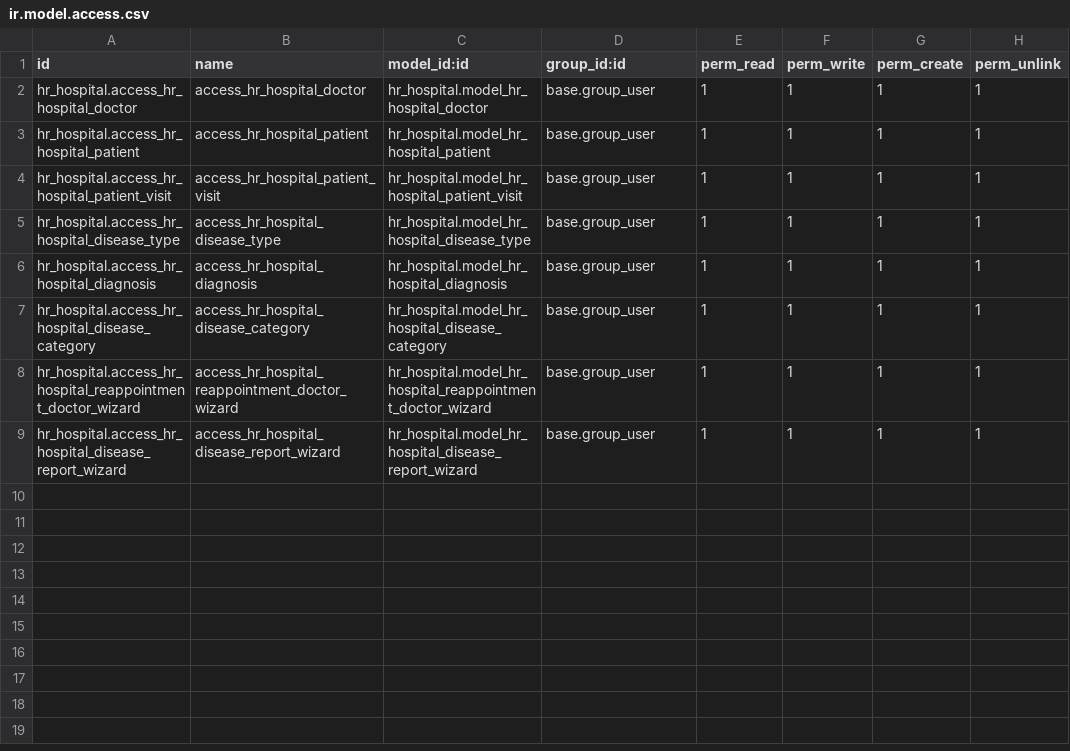
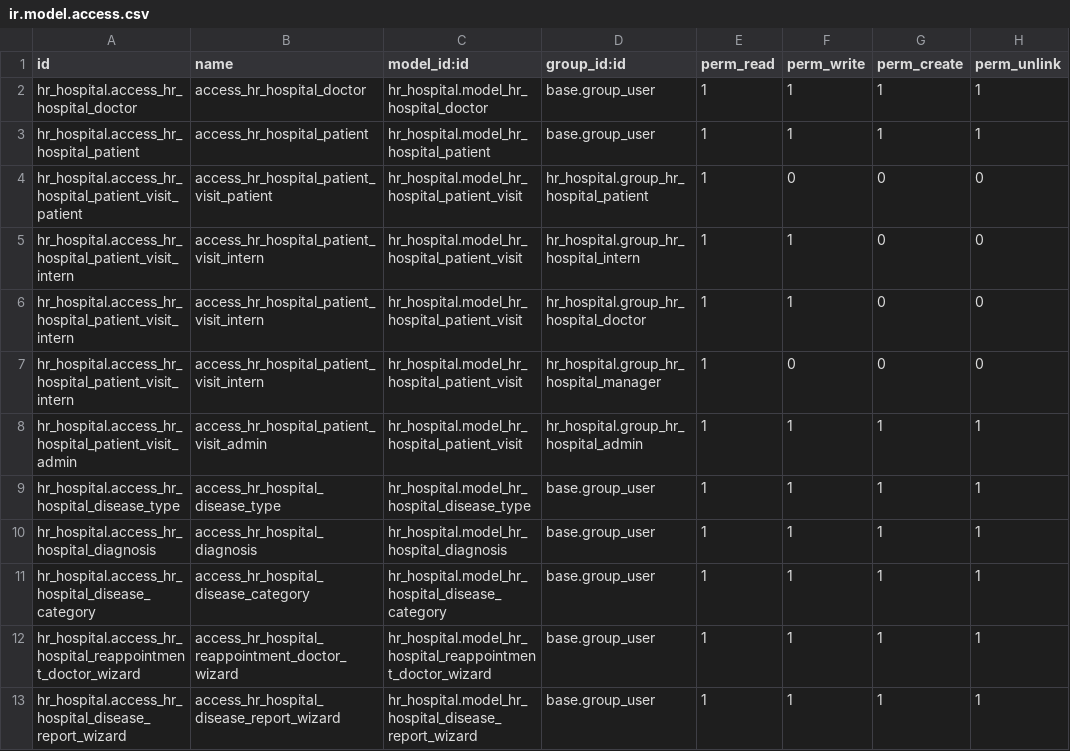
Before and after one commit to SashaLytvychenko/hospital, a CSV file: hr_hospital/security/ir.model.access.csv, drawn as a sheet.

Commit message:
first commit with security

```diff
--- a/hr_hospital/security/ir.model.access.csv
+++ b/hr_hospital/security/ir.model.access.csv
@@ -3,3 +3,7 @@ hr_hospital.access_hr_hospital_doctor,access_hr_hospital_doctor,hr_hospital.mode
 hr_hospital.access_hr_hospital_patient,access_hr_hospital_patient,hr_hospital.model_hr_hospital_patient,base.group_user,1,1,1,1
-hr_hospital.access_hr_hospital_patient_visit,access_hr_hospital_patient_visit,hr_hospital.model_hr_hospital_patient_visit,base.group_user,1,1,1,1
+hr_hospital.access_hr_hospital_patient_visit_patient,access_hr_hospital_patient_visit_patient,hr_hospital.model_hr_hospital_patient_visit,hr_hospital.group_hr_hospital_patient,1,0,0,0
+hr_hospital.access_hr_hospital_patient_visit_intern,access_hr_hospital_patient_visit_intern,hr_hospital.model_hr_hospital_patient_visit,hr_hospital.group_hr_hospital_intern,1,1,0,0
+hr_hospital.access_hr_hospital_patient_visit_intern,access_hr_hospital_patient_visit_intern,hr_hospital.model_hr_hospital_patient_visit,hr_hospital.group_hr_hospital_doctor,1,1,0,0
+hr_hospital.access_hr_hospital_patient_visit_intern,access_hr_hospital_patient_visit_intern,hr_hospital.model_hr_hospital_patient_visit,hr_hospital.group_hr_hospital_manager,1,0,0,0
+hr_hospital.access_hr_hospital_patient_visit_admin,access_hr_hospital_patient_visit_admin,hr_hospital.model_hr_hospital_patient_visit,hr_hospital.group_hr_hospital_admin,1,1,1,1
 hr_hospital.access_hr_hospital_disease_type,access_hr_hospital_disease_type,hr_hospital.model_hr_hospital_disease_type,base.group_user,1,1,1,1
```
Also changed, not shown: 7 other files.
